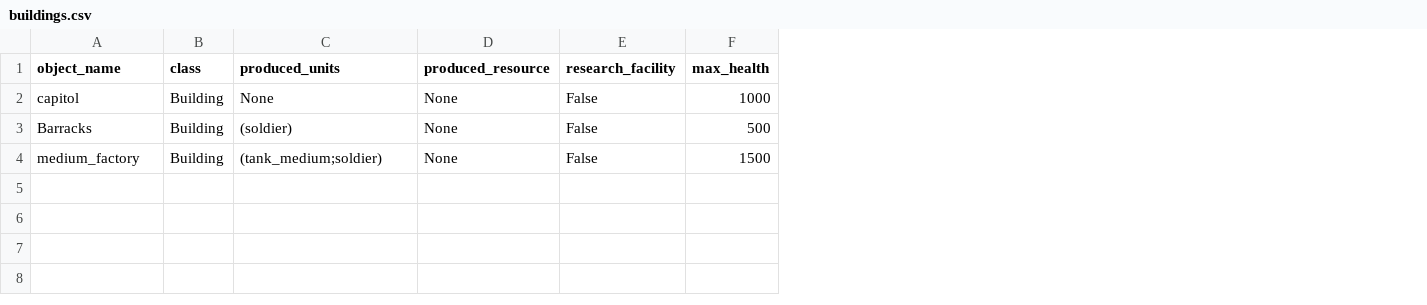
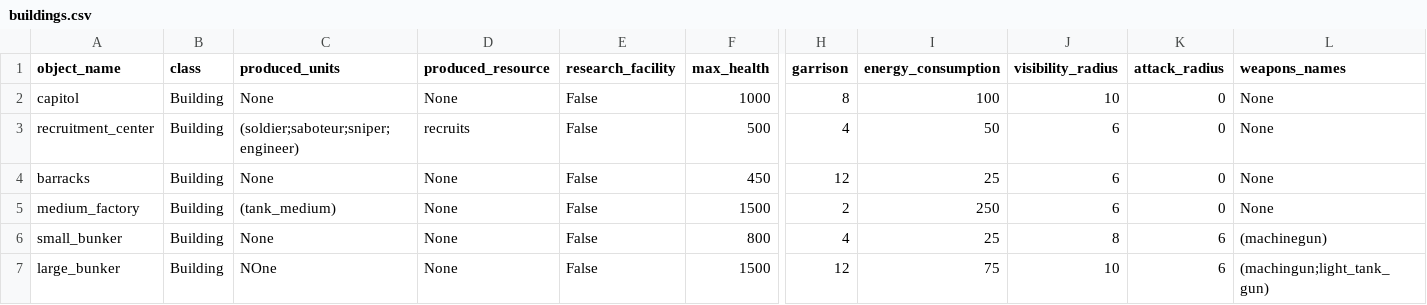
Before and after one commit to akapkotel/python_real_time_strategy_game, a CSV file: resources/configs/buildings.csv, drawn as a sheet; only a part is shown, gaps mark what is left out; addresses are those after the commit; rows hold the shown columns only; the diff names each change by its address in the sheet, - before the commit and + after, or states it on an @@ line.

Commit message:
1. Removed some IntEnums (UnitWeight, Robustness) and replaced them with simpler integers. 2. Cleaner spawning.py 3. Buildings are now permanently consuming some energy of the Player. 4. Units no longer require energy to build. 5. Precalculated visibility and fire-range matrices instead of recalculating these areas each frame.
Signed-off-by: akapkotel <btcuserbtc@gmail.com>

```diff
--- a/resources/configs/buildings.csv
+++ b/resources/configs/buildings.csv
+column H (garrison), row 2: 8; rows 4-5: 12 | 2
+column I (energy_consumption), row 2: 100; rows 4-5: 25 | 250
+column J (visibility_radius), row 2: 10; rows 4-5: 6 | 6
+column K (attack_radius), row 2: 0; rows 4-5: 0 | 0
+column L (weapons_names), row 2: None; rows 4-5: None | None
+row 3: recruitment_center | Building | (soldier;saboteur;sniper;engineer) | recruits | False | 500 | 4 | 50 | 6 | 0 | None
-A4 (object_name): Barracks
+A4 (object_name): barracks
-C4 (produced_units): (soldier)
+C4 (produced_units): None
-F4 (max_health): 500
+F4 (max_health): 450
-C5 (produced_units): (tank_medium;soldier)
+C5 (produced_units): (tank_medium)
+row 6: small_bunker | Building | None | None | False | 800 | 4 | 25 | 8 | 6 | (machinegun)
+row 7: large_bunker | Building | NOne | None | False | 1500 | 12 | 75 | 10 | 6 | (machingun;light_tank_gun)
```
Also changed, not shown: resources/configs/units.csv, 13 other files.
